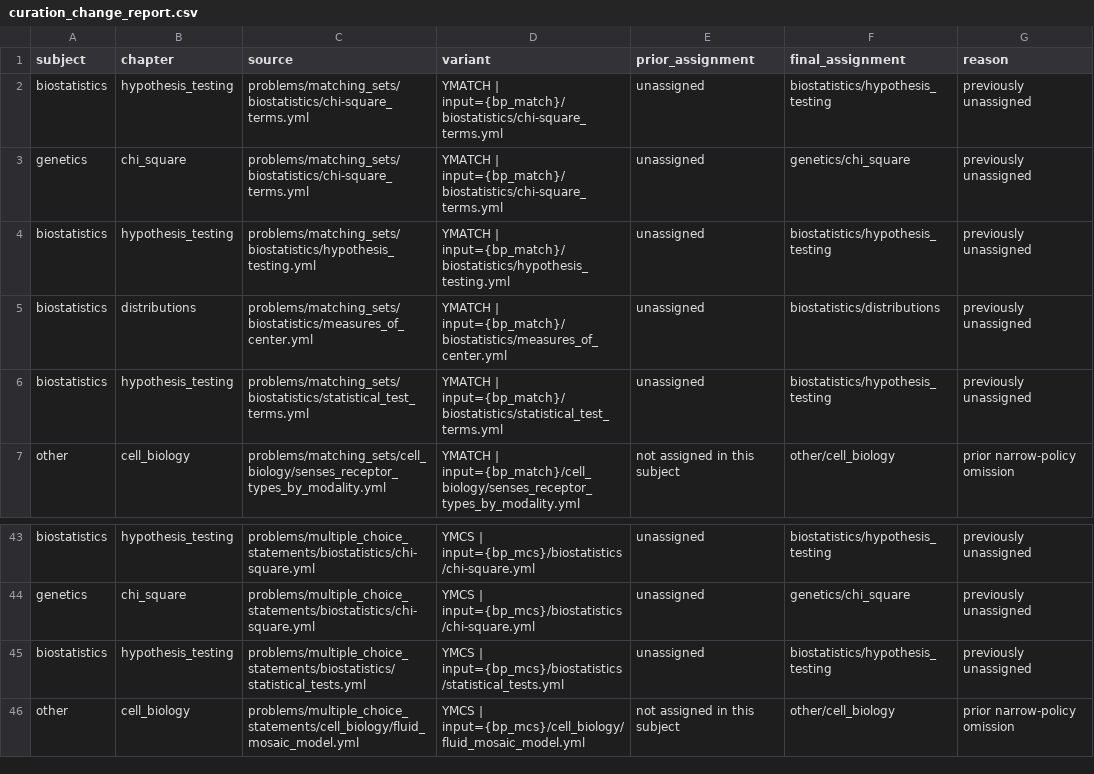
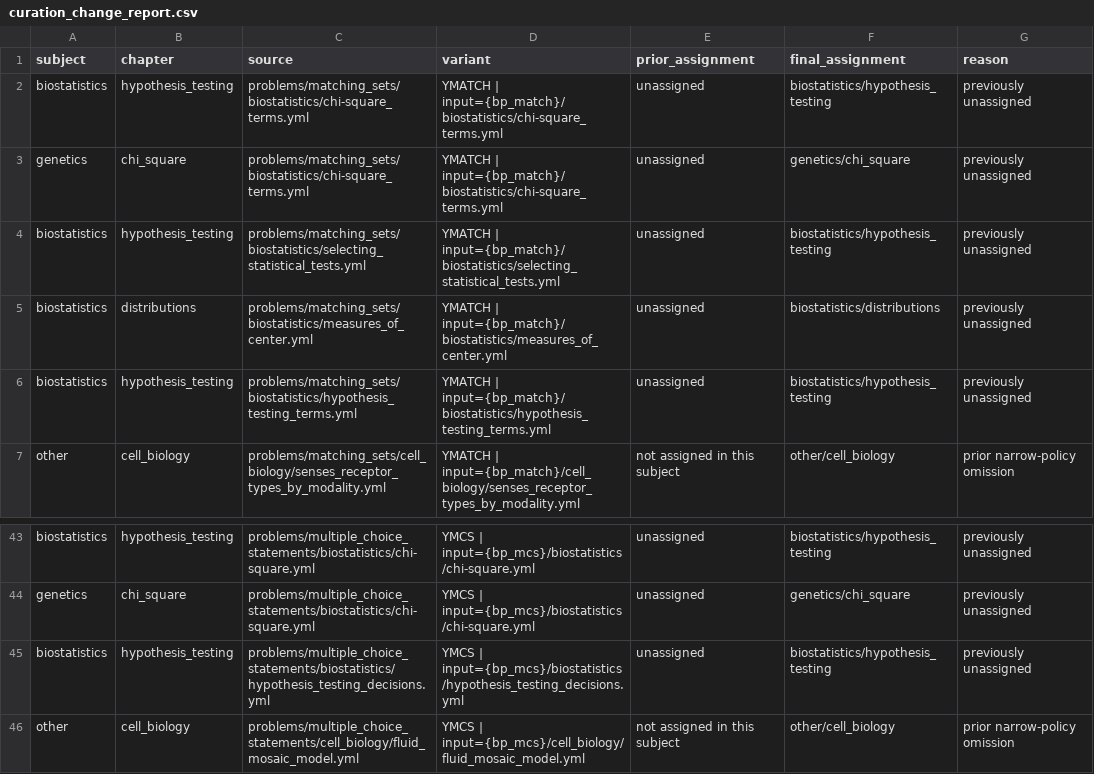
Before and after one commit to vosslab/biology-problems, a CSV file: topic_classifier/curation_change_report.csv, drawn as a sheet; only a part is shown, gaps mark what is left out.

Commit message:
Renamed `hypothesis_statements.py` to `null_and_alternative... (+2 more)
- Renamed `hypothesis_statements.py` to `null_and_alternative_hypotheses.py`
  and `hypothesis_lab_partner.py` to `hypothesis_statement_errors.py` to describe their learning ob...
- Renamed three biostatistics YAML banks to describe their learning objectives:
  `selecting_statistical_tests.yml`, `hypothesis_testing_terms.yml`, and `hypothesis_testing_decisi...
- Matched the babies two-sample t-test and population-test question headings to
  the one-sample t-test: Setup, Sample data, Procedure, and Result to report. Renamed `population_t...

```diff
--- a/topic_classifier/curation_change_report.csv
+++ b/topic_classifier/curation_change_report.csv
@@ -3,5 +3,5 @@ biostatistics,hypothesis_testing,problems/matching_sets/biostatistics/chi-square
 genetics,chi_square,problems/matching_sets/biostatistics/chi-square_terms.yml,YMATCH | input={bp_match}/biostatistics/chi-square_terms.yml,unassigned,genetics/chi_square,previously unassigned
-biostatistics,hypothesis_testing,problems/matching_sets/biostatistics/hypothesis_testing.yml,YMATCH | input={bp_match}/biostatistics/hypothesis_testing.yml,unassigned,biostatistics/hypothesis_testing,previously unassigned
+biostatistics,hypothesis_testing,problems/matching_sets/biostatistics/selecting_statistical_tests.yml,YMATCH | input={bp_match}/biostatistics/selecting_statistical_tests.yml,unassigned,biostatistics/hypothesis_testing,previously unassigned
 biostatistics,distributions,problems/matching_sets/biostatistics/measures_of_center.yml,YMATCH | input={bp_match}/biostatistics/measures_of_center.yml,unassigned,biostatistics/distributions,previously unassigned
-biostatistics,hypothesis_testing,problems/matching_sets/biostatistics/statistical_test_terms.yml,YMATCH | input={bp_match}/biostatistics/statistical_test_terms.yml,unassigned,biostatistics/hypothesis_testing,previously unassigned
+biostatistics,hypothesis_testing,problems/matching_sets/biostatistics/hypothesis_testing_terms.yml,YMATCH | input={bp_match}/biostatistics/hypothesis_testing_terms.yml,unassigned,biostatistics/hypothesis_testing,previously unassigned
 other,cell_biology,problems/matching_sets/cell_biology/senses_receptor_types_by_modality.yml,YMATCH | input={bp_match}/cell_biology/senses_receptor_types_by_modality.yml,not assigned in this subject,other/cell_biology,prior narrow-policy omission
@@ -44,3 +44,3 @@ biostatistics,hypothesis_testing,problems/multiple_choice_statements/biostatisti
 genetics,chi_square,problems/multiple_choice_statements/biostatistics/chi-square.yml,YMCS | input={bp_mcs}/biostatistics/chi-square.yml,unassigned,genetics/chi_square,previously unassigned
-biostatistics,hypothesis_testing,problems/multiple_choice_statements/biostatistics/statistical_tests.yml,YMCS | input={bp_mcs}/biostatistics/statistical_tests.yml,unassigned,biostatistics/hypothesis_testing,previously unassigned
+biostatistics,hypothesis_testing,problems/multiple_choice_statements/biostatistics/hypothesis_testing_decisions.yml,YMCS | input={bp_mcs}/biostatistics/hypothesis_testing_decisions.yml,unassigned,biostatistics/hypothesis_testing,previously unassigned
 other,cell_biology,problems/multiple_choice_statements/cell_biology/fluid_mosaic_model.yml,YMCS | input={bp_mcs}/cell_biology/fluid_mosaic_model.yml,not assigned in this subject,other/cell_biology,prior narrow-policy omission
```
Also changed, not shown: topic_classifier/frozen_inventory.csv, 13 other files.
